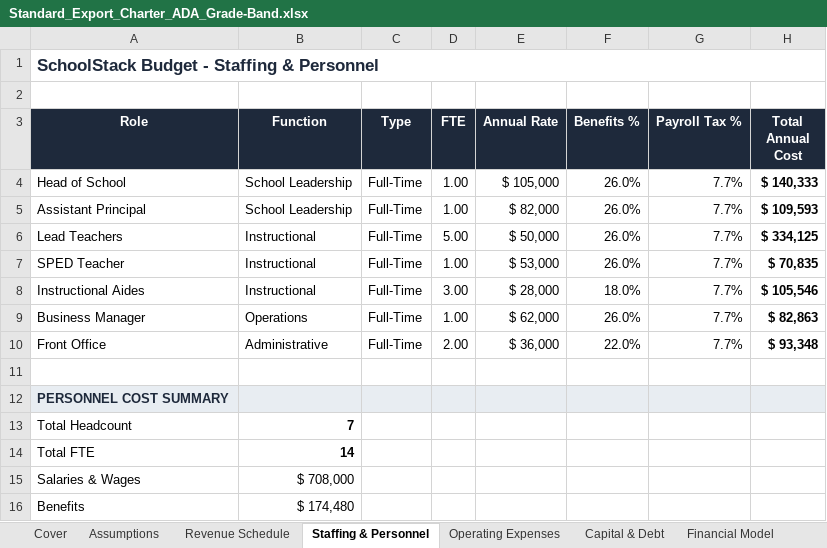
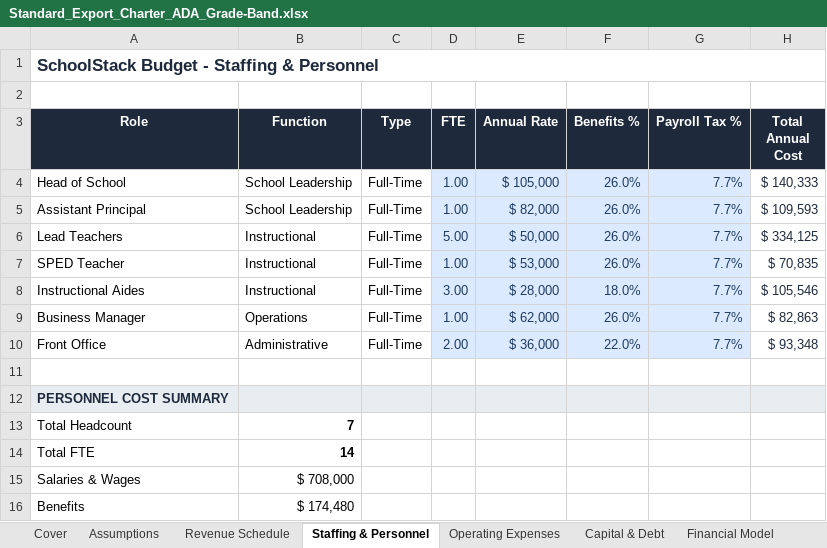
Before and after one commit to oronico/Schoolstack_Budget, an Excel workbook: artifacts/api-server/qa-output/Standard_Export_Charter_ADA_Grade-Band.xlsx, sheet Staffing & Personnel, drawn as a sheet; only a part is shown; values as stored, in another font and other column widths than the file's, no borders; the diff names each change by its address in the sheet, - before the commit and + after, or states it on an @@ line.

Commit message:
Task #101: Complete non-Assumptions tab input styling audit
Added inputCell() / applyInput() styling to user-editable cells on
non-Assumptions tabs across all 5 export formats:

- underwriting-workbook.ts: Staffing Drivers (FTE, Base Rate, Benefits%,
  Tax% cols 3-6) and Capital Stack (Rate col 4, Term col 5 for loans)
- excel-export.ts: Staffing tab (FTE, Annual Rate, Benefits%, Tax% cols 4-7)
  with applyInput(); Total Cost col 8 uses applyCalc()
- underwriting-export.ts: Staffing Plan (FTE, Annual Rate, Benefits%, Tax%
  cols 4-7) and Debt Schedule (Principal, Rate, Term cols 2-4)
- formula-export.ts: Already correctly styled (no changes needed)
- lender-proforma-export.ts: Non-Assumptions tabs are formula-driven
  (no changes needed)

Tabs confirmed as computed-only (no changes): OpEx Drivers, Enrollment
Drivers, Revenue Schedule, Expenses, Capital & Debt (excel-export),
P&L, Summary, Sources & Uses, Monthly Cash Flow, single-year tabs.

All QA suites pass: 24/24 exports, 3/3 formula-results, 33/33 parity.
10 golden-model failures are pre-existing (microschool revenue calcs).

```diff
--- a/artifacts/api-server/qa-output/Standard_Export_Charter_ADA_Grade-Band.xlsx (sheet Staffing & Personnel)
+++ b/artifacts/api-server/qa-output/Standard_Export_Charter_ADA_Grade-Band.xlsx (sheet Staffing & Personnel)
@@ D4:G10 fill: none → #DBEAFE, text colour: black → #1E3A5F @@
@@ H4:H10 bold: on → off, text colour: black → #1E293B @@
```
Also changed, not shown: sheet Assumptions, artifacts/api-server/qa-output/Formula_Export_Microschool_Startup.xlsx, artifacts/api-server/qa-output/Single-Year_Pro_Forma_Microschool_Startup.xlsx, 27 other files.
